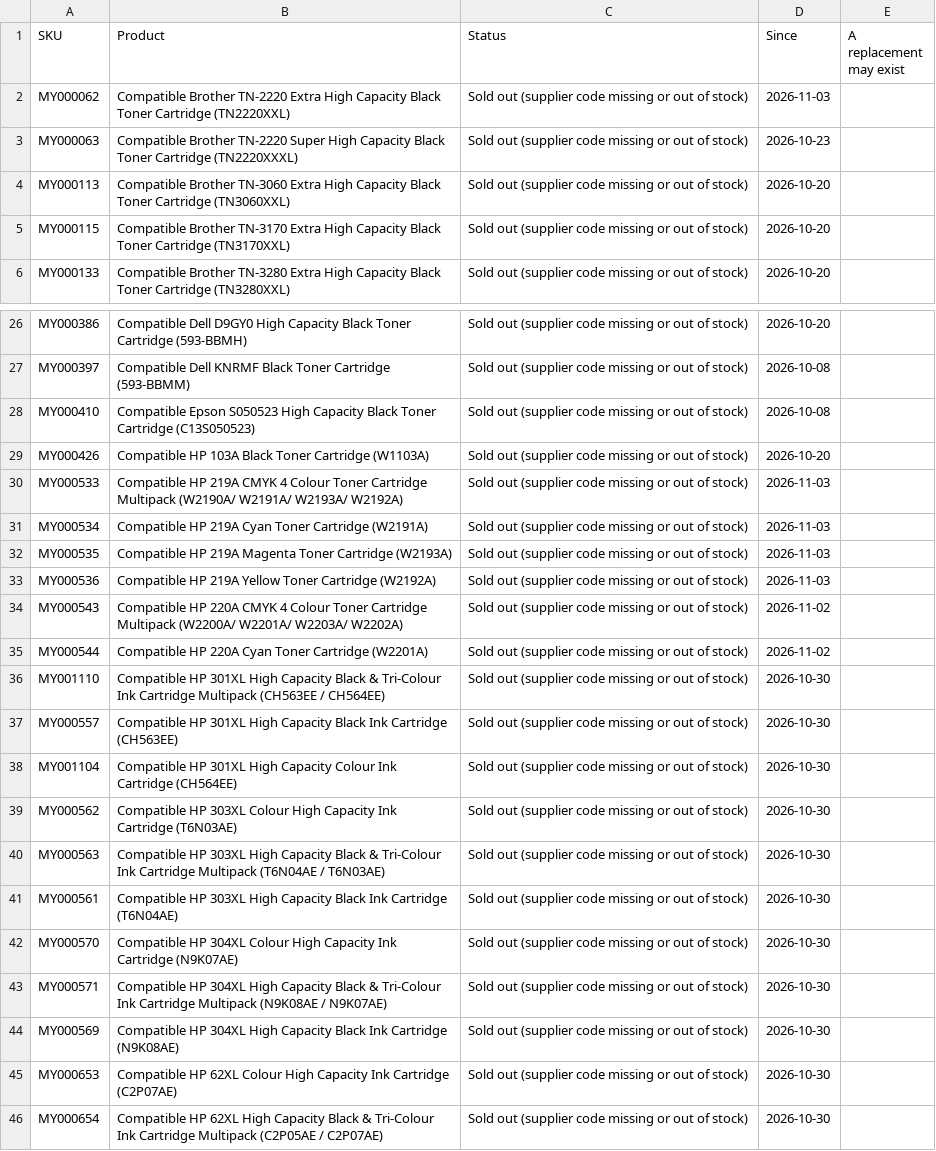
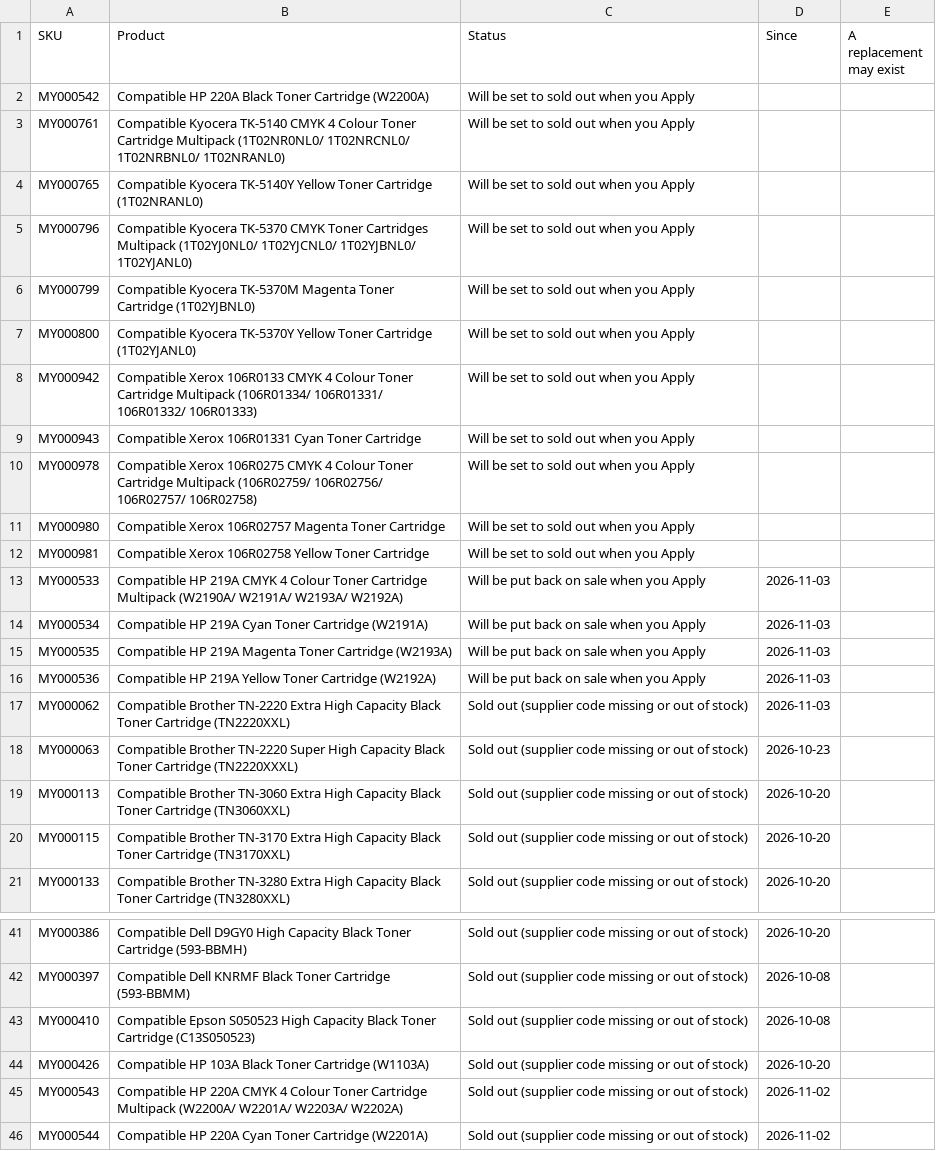
Before and after one commit to Gruffalos-Shadow-Hunt-140424/report-88ad8a3a92, a CSV file: sold-out.csv, drawn as a sheet; only a part is shown, gaps mark what is left out; the shorter side is filled out with more unchanged rows.

```diff
--- a/sold-out.csv
+++ b/sold-out.csv
@@ -1,2 +1,17 @@
 SKU,Product,Status,Since,A replacement may exist
+MY000542,Compatible HP 220A Black Toner Cartridge (W2200A),Will be set to sold out when you Apply,,
+MY000761,Compatible Kyocera TK-5140 CMYK 4 Colour Toner Cartridge Multipack (1T02NR0NL0/ 1T02NRCNL0/ 1T02NRBNL0/ 1T02NRANL0),Will be set to sold out when you Apply,,
+MY000765,Compatible Kyocera TK-5140Y Yellow Toner Cartridge (1T02NRANL0),Will be set to sold out when you Apply,,
+MY000796,Compatible Kyocera TK-5370 CMYK Toner Cartridges Multipack (1T02YJ0NL0/ 1T02YJCNL0/ 1T02YJBNL0/ 1T02YJANL0),Will be set to sold out when you Apply,,
+MY000799,Compatible Kyocera TK-5370M Magenta Toner Cartridge (1T02YJBNL0),Will be set to sold out when you Apply,,
+MY000800,Compatible Kyocera TK-5370Y Yellow Toner Cartridge (1T02YJANL0),Will be set to sold out when you Apply,,
+MY000942,Compatible Xerox 106R0133 CMYK 4 Colour Toner Cartridge Multipack (106R01334/ 106R01331/ 106R01332/ 106R01333),Will be set to sold out when you Apply,,
+MY000943,Compatible Xerox 106R01331 Cyan Toner Cartridge,Will be set to sold out when you Apply,,
+MY000978,Compatible Xerox 106R0275 CMYK 4 Colour Toner Cartridge Multipack (106R02759/ 106R02756/ 106R02757/ 106R02758),Will be set to sold out when you Apply,,
+MY000980,Compatible Xerox 106R02757 Magenta Toner Cartridge,Will be set to sold out when you Apply,,
+MY000981,Compatible Xerox 106R02758 Yellow Toner Cartridge,Will be set to sold out when you Apply,,
+MY000533,Compatible HP 219A CMYK 4 Colour Toner Cartridge Multipack (W2190A/ W2191A/ W2193A/ W2192A),Will be put back on sale when you Apply,2026-11-03,
+MY000534,Compatible HP 219A Cyan Toner Cartridge (W2191A),Will be put back on sale when you Apply,2026-11-03,
+MY000535,Compatible HP 219A Magenta Toner Cartridge (W2193A),Will be put back on sale when you Apply,2026-11-03,
+MY000536,Compatible HP 219A Yellow Toner Cartridge (W2192A),Will be put back on sale when you Apply,2026-11-03,
 MY000062,Compatible Brother TN-2220 Extra High Capacity Black Toner Cartridge (TN2220XXL),Sold out (supplier code missing or out of stock),2026-11-03,
@@ -29,6 +44,2 @@ MY000410,Compatible Epson S050523 High Capacity Black Toner Cartridge (C13S05052
 MY000426,Compatible HP 103A Black Toner Cartridge (W1103A),Sold out (supplier code missing or out of stock),2026-10-20,
-MY000533,Compatible HP 219A CMYK 4 Colour Toner Cartridge Multipack (W2190A/ W2191A/ W2193A/ W2192A),Sold out (supplier code missing or out of stock),2026-11-03,
-MY000534,Compatible HP 219A Cyan Toner Cartridge (W2191A),Sold out (supplier code missing or out of stock),2026-11-03,
-MY000535,Compatible HP 219A Magenta Toner Cartridge (W2193A),Sold out (supplier code missing or out of stock),2026-11-03,
-MY000536,Compatible HP 219A Yellow Toner Cartridge (W2192A),Sold out (supplier code missing or out of stock),2026-11-03,
 MY000543,Compatible HP 220A CMYK 4 Colour Toner Cartridge Multipack (W2200A/ W2201A/ W2203A/ W2202A),Sold out (supplier code missing or out of stock),2026-11-02,
```
Also changed, not shown: changes.csv, 2 other files.
